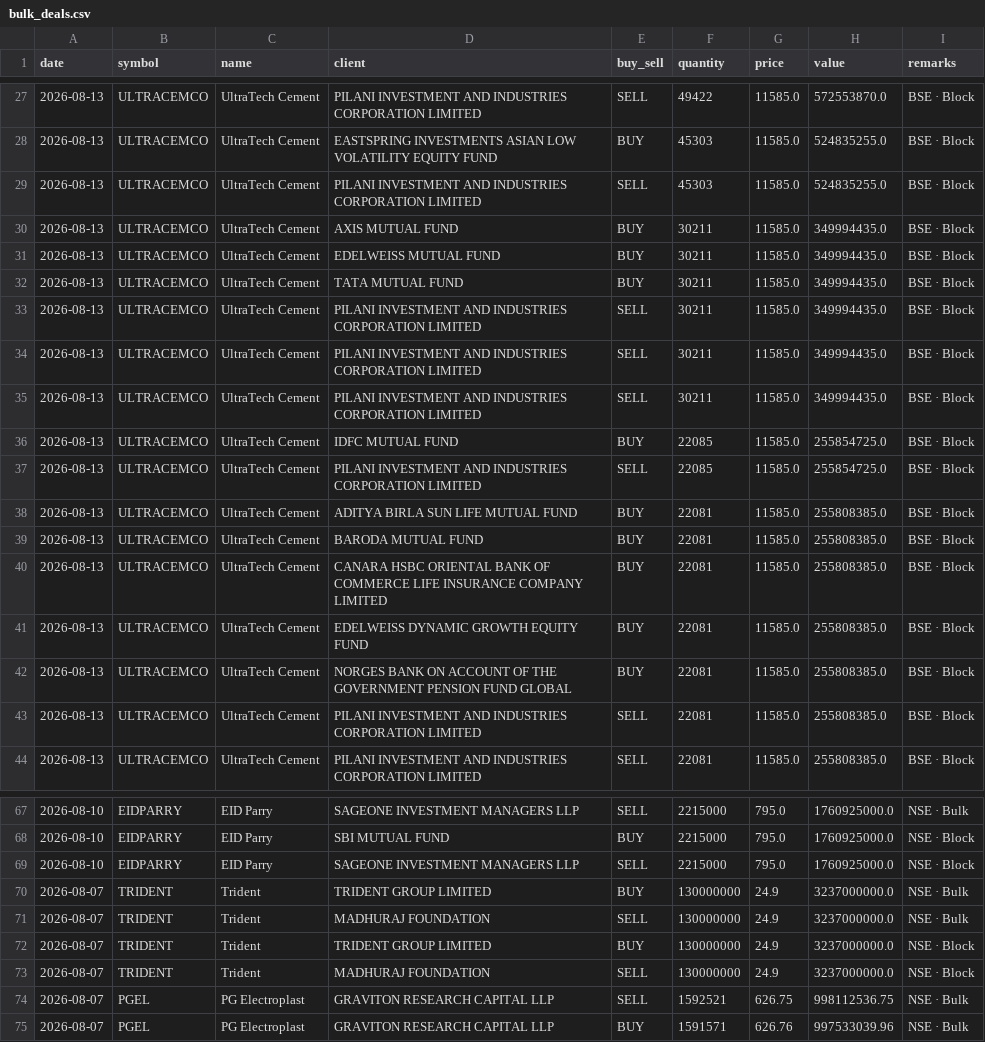
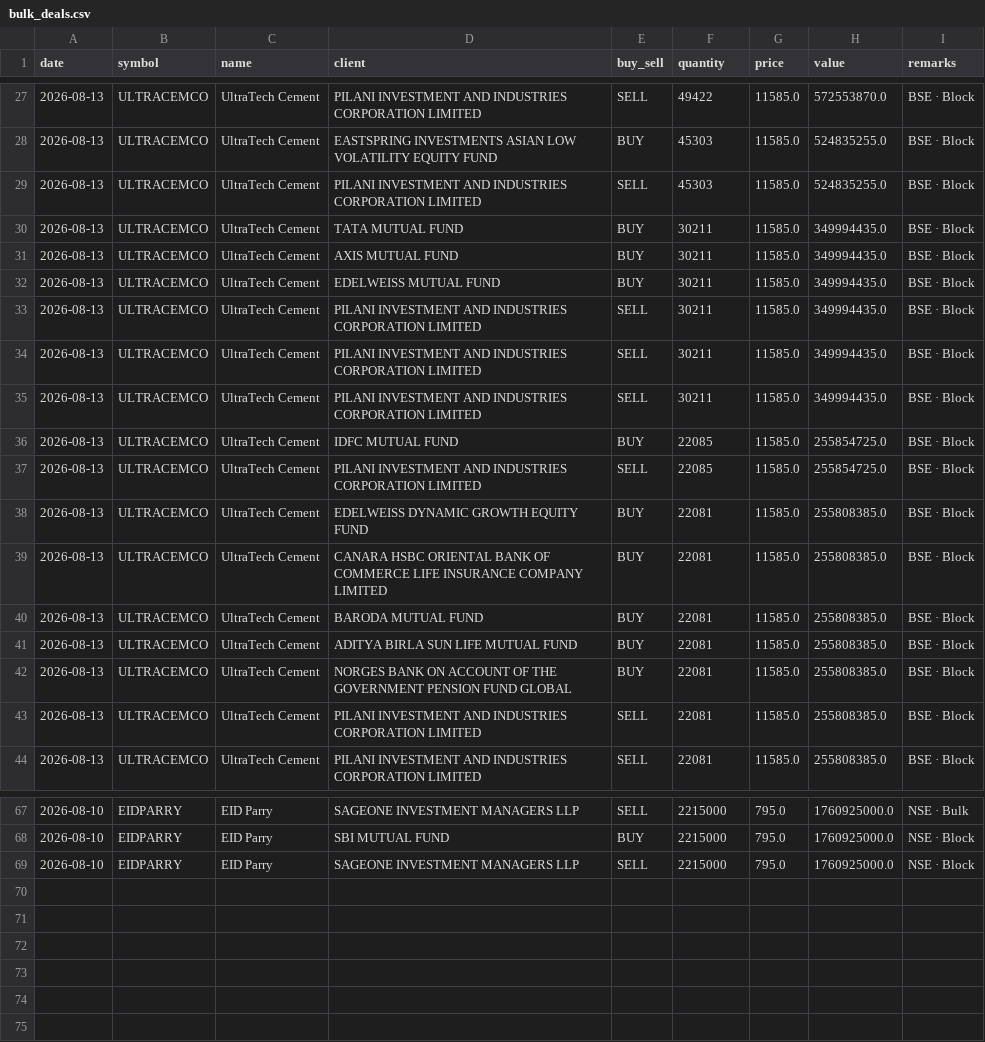
Before and after one commit to rajishnse-alt/trending_stocks, a CSV file: bulk_deals.csv, drawn as a sheet; only a part is shown, gaps mark what is left out.

```diff
--- a/bulk_deals.csv
+++ b/bulk_deals.csv
@@ -29,5 +29,5 @@ date,symbol,name,client,buy_sell,quantity,price,value,remarks
 2026-08-13,ULTRACEMCO,UltraTech Cement,PILANI INVESTMENT AND INDUSTRIES CORPORATION LIMITED,SELL,45303,11585.0,524835255.0,BSE · Block
+2026-08-13,ULTRACEMCO,UltraTech Cement,TATA MUTUAL FUND,BUY,30211,11585.0,349994435.0,BSE · Block
 2026-08-13,ULTRACEMCO,UltraTech Cement,AXIS MUTUAL FUND,BUY,30211,11585.0,349994435.0,BSE · Block
 2026-08-13,ULTRACEMCO,UltraTech Cement,EDELWEISS MUTUAL FUND,BUY,30211,11585.0,349994435.0,BSE · Block
-2026-08-13,ULTRACEMCO,UltraTech Cement,TATA MUTUAL FUND,BUY,30211,11585.0,349994435.0,BSE · Block
 2026-08-13,ULTRACEMCO,UltraTech Cement,PILANI INVESTMENT AND INDUSTRIES CORPORATION LIMITED,SELL,30211,11585.0,349994435.0,BSE · Block
@@ -37,6 +37,6 @@ date,symbol,name,client,buy_sell,quantity,price,value,remarks
 2026-08-13,ULTRACEMCO,UltraTech Cement,PILANI INVESTMENT AND INDUSTRIES CORPORATION LIMITED,SELL,22085,11585.0,255854725.0,BSE · Block
+2026-08-13,ULTRACEMCO,UltraTech Cement,EDELWEISS DYNAMIC GROWTH EQUITY FUND,BUY,22081,11585.0,255808385.0,BSE · Block
+2026-08-13,ULTRACEMCO,UltraTech Cement,CANARA HSBC ORIENTAL BANK OF COMMERCE LIFE INSURANCE COMPANY LIMITED,BUY,22081,11585.0,255808385.0,BSE · Block
+2026-08-13,ULTRACEMCO,UltraTech Cement,BARODA MUTUAL FUND,BUY,22081,11585.0,255808385.0,BSE · Block
 2026-08-13,ULTRACEMCO,UltraTech Cement,ADITYA BIRLA SUN LIFE MUTUAL FUND,BUY,22081,11585.0,255808385.0,BSE · Block
-2026-08-13,ULTRACEMCO,UltraTech Cement,BARODA MUTUAL FUND,BUY,22081,11585.0,255808385.0,BSE · Block
-2026-08-13,ULTRACEMCO,UltraTech Cement,CANARA HSBC ORIENTAL BANK OF COMMERCE LIFE INSURANCE COMPANY LIMITED,BUY,22081,11585.0,255808385.0,BSE · Block
-2026-08-13,ULTRACEMCO,UltraTech Cement,EDELWEISS DYNAMIC GROWTH EQUITY FUND,BUY,22081,11585.0,255808385.0,BSE · Block
 2026-08-13,ULTRACEMCO,UltraTech Cement,NORGES BANK ON ACCOUNT OF THE GOVERNMENT PENSION FUND GLOBAL,BUY,22081,11585.0,255808385.0,BSE · Block
@@ -69,7 +69 @@ date,symbol,name,client,buy_sell,quantity,price,value,remarks
 2026-08-10,EIDPARRY,EID Parry,SAGEONE INVESTMENT MANAGERS LLP,SELL,2215000,795.0,1760925000.0,NSE · Block
-2026-08-07,TRIDENT,Trident,TRIDENT GROUP LIMITED,BUY,130000000,24.9,3237000000.0,NSE · Bulk
-2026-08-07,TRIDENT,Trident,MADHURAJ  FOUNDATION,SELL,130000000,24.9,3237000000.0,NSE · Bulk
-2026-08-07,TRIDENT,Trident,TRIDENT GROUP LIMITED,BUY,130000000,24.9,3237000000.0,NSE · Block
-2026-08-07,TRIDENT,Trident,MADHURAJ  FOUNDATION,SELL,130000000,24.9,3237000000.0,NSE · Block
-2026-08-07,PGEL,PG Electroplast,GRAVITON RESEARCH CAPITAL LLP,SELL,1592521,626.75,998112536.75,NSE · Bulk
-2026-08-07,PGEL,PG Electroplast,GRAVITON RESEARCH CAPITAL LLP,BUY,1591571,626.76,997533039.96,NSE · Bulk
```
Also changed, not shown: 1 other file.
